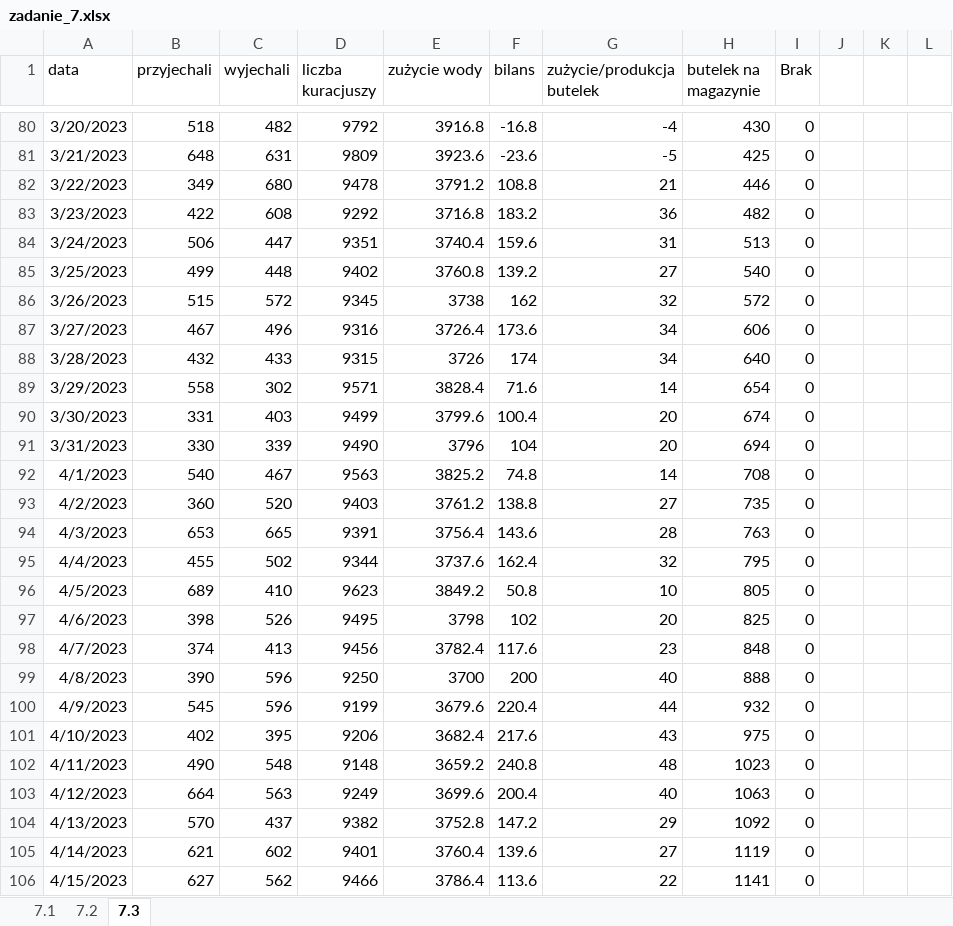
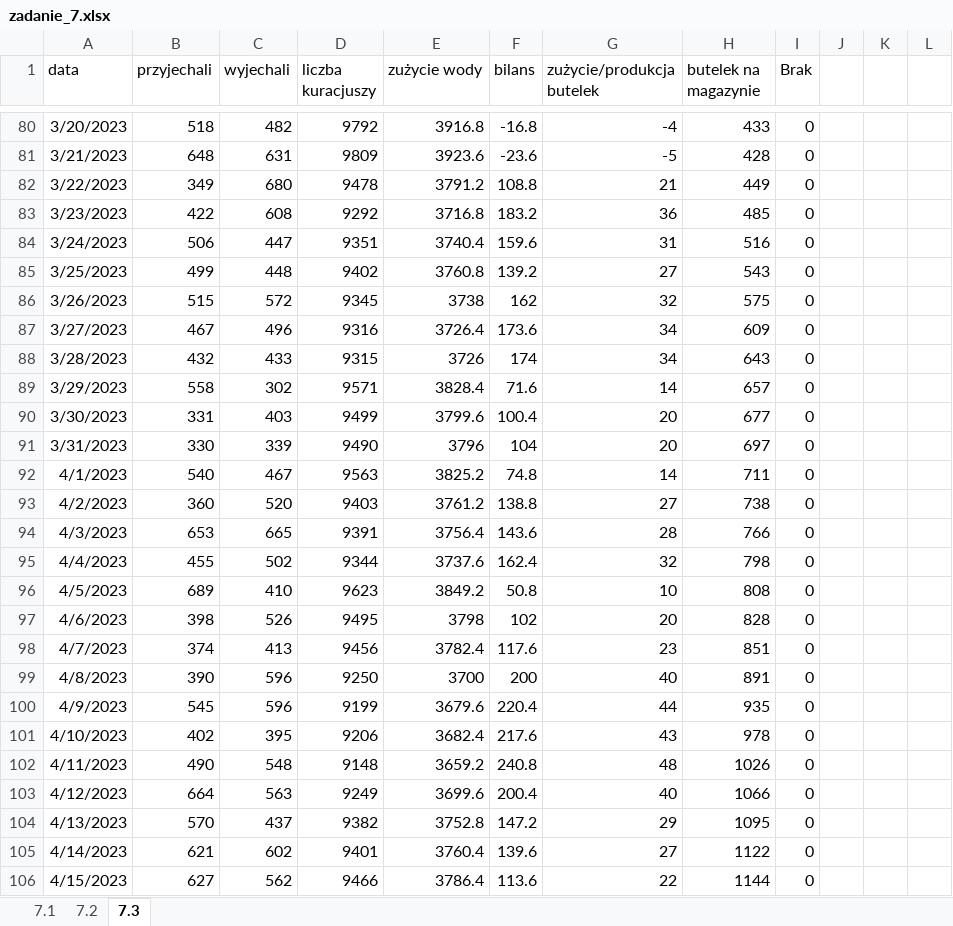
Before and after one commit to PLKeluj/Matury, an Excel workbook: 2024 czerwiec/ODP/Zadanie7/zadanie_7.xlsx, sheet 7.3, drawn as a sheet; only a part is shown, gaps mark what is left out; values as stored, in another font and other column widths than the file's, no borders; the diff covers the shown part only; the diff names each change by its address in the sheet, - before the commit and + after, or states it on an @@ line.

```diff
--- a/2024 czerwiec/ODP/Zadanie7/zadanie_7.xlsx (sheet 7.3)
+++ b/2024 czerwiec/ODP/Zadanie7/zadanie_7.xlsx (sheet 7.3)
-H80 (butelek na magazynie): 430
+H80 (butelek na magazynie): 433
-H81 (butelek na magazynie): 425
+H81 (butelek na magazynie): 428
-H82 (butelek na magazynie): 446
+H82 (butelek na magazynie): 449
-H83 (butelek na magazynie): 482
+H83 (butelek na magazynie): 485
-H84 (butelek na magazynie): 513
+H84 (butelek na magazynie): 516
-H85 (butelek na magazynie): 540
+H85 (butelek na magazynie): 543
-H86 (butelek na magazynie): 572
+H86 (butelek na magazynie): 575
-H87 (butelek na magazynie): 606
+H87 (butelek na magazynie): 609
-H88 (butelek na magazynie): 640
+H88 (butelek na magazynie): 643
-H89 (butelek na magazynie): 654
+H89 (butelek na magazynie): 657
-H90 (butelek na magazynie): 674
+H90 (butelek na magazynie): 677
-H91 (butelek na magazynie): 694
+H91 (butelek na magazynie): 697
-H92 (butelek na magazynie): 708
+H92 (butelek na magazynie): 711
-H93 (butelek na magazynie): 735
+H93 (butelek na magazynie): 738
-H94 (butelek na magazynie): 763
+H94 (butelek na magazynie): 766
-H95 (butelek na magazynie): 795
+H95 (butelek na magazynie): 798
-H96 (butelek na magazynie): 805
+H96 (butelek na magazynie): 808
-H97 (butelek na magazynie): 825
+H97 (butelek na magazynie): 828
-H98 (butelek na magazynie): 848
+H98 (butelek na magazynie): 851
-H99 (butelek na magazynie): 888
+H99 (butelek na magazynie): 891
-H100 (butelek na magazynie): 932
+H100 (butelek na magazynie): 935
-H101 (butelek na magazynie): 975
+H101 (butelek na magazynie): 978
-H102 (butelek na magazynie): 1023
+H102 (butelek na magazynie): 1026
-H103 (butelek na magazynie): 1063
+H103 (butelek na magazynie): 1066
-H104 (butelek na magazynie): 1092
+H104 (butelek na magazynie): 1095
-H105 (butelek na magazynie): 1119
+H105 (butelek na magazynie): 1122
-H106 (butelek na magazynie): 1141
+H106 (butelek na magazynie): 1144
```
Also changed, not shown: 300 edited cells elsewhere in this sheet, formulas that keep their value, 1 other file.
